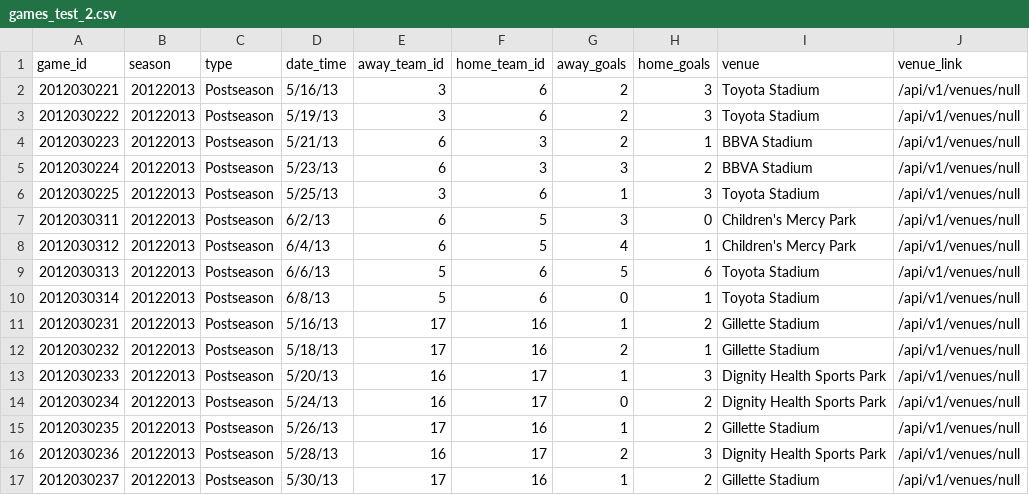
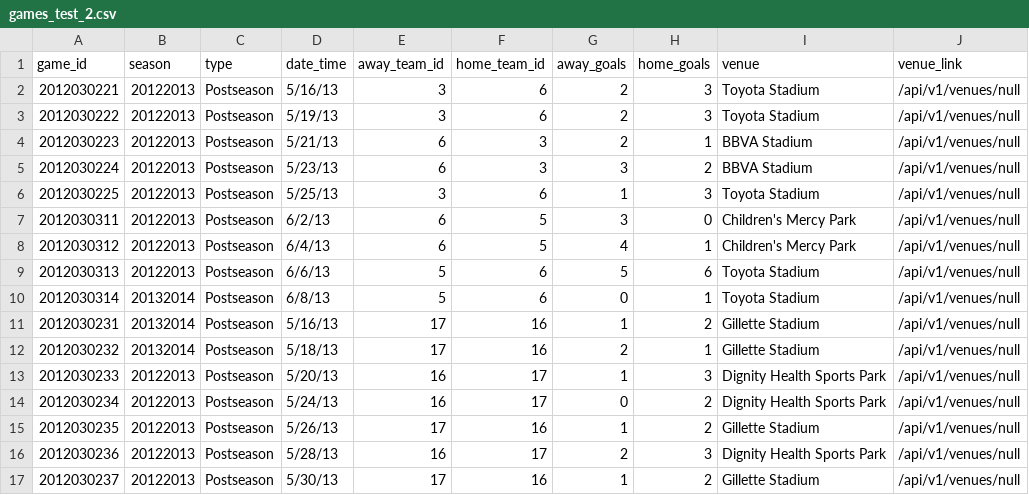
Before and after one commit to turingschool-examples/futbol, a CSV file: data/games_test_2.csv, drawn as a sheet; only a part is shown.

Commit message:
Implement StatTracker.count_of_games_by_season

```diff
--- a/data/games_test_2.csv
+++ b/data/games_test_2.csv
@@ -9,5 +9,5 @@ game_id,season,type,date_time,away_team_id,home_team_id,away_goals,home_goals,ve
 2012030313,20122013,Postseason,6/6/13,5,6,5,6,Toyota Stadium,/api/v1/venues/null
-2012030314,20122013,Postseason,6/8/13,5,6,0,1,Toyota Stadium,/api/v1/venues/null
-2012030231,20122013,Postseason,5/16/13,17,16,1,2,Gillette Stadium,/api/v1/venues/null
-2012030232,20122013,Postseason,5/18/13,17,16,2,1,Gillette Stadium,/api/v1/venues/null
+2012030314,20132014,Postseason,6/8/13,5,6,0,1,Toyota Stadium,/api/v1/venues/null
+2012030231,20132014,Postseason,5/16/13,17,16,1,2,Gillette Stadium,/api/v1/venues/null
+2012030232,20132014,Postseason,5/18/13,17,16,2,1,Gillette Stadium,/api/v1/venues/null
 2012030233,20122013,Postseason,5/20/13,16,17,1,3,Dignity Health Sports Park,/api/v1/venues/null
```
Also changed, not shown: 2 other files.
